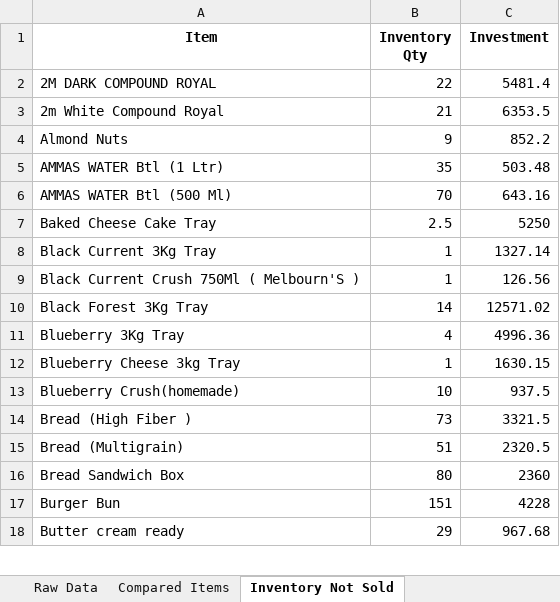
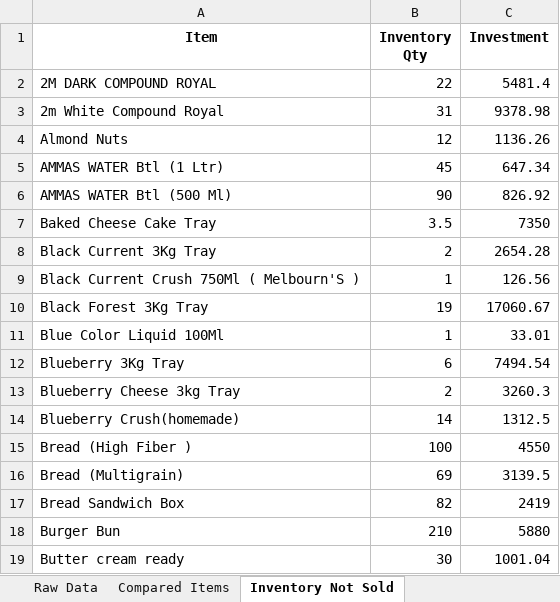
Before and after one commit to anandnethala/RistaInventoryTool, an Excel workbook: rista_inventory_consolidated.xlsx, sheet Inventory Not Sold, drawn as a sheet; only a part is shown; values as stored, in another font and other column widths than the file's, no borders; addresses are those after the commit; the diff covers the shown part only; the diff names each change by its address in the sheet, - before the commit and + after, or states it on an @@ line.

```diff
--- a/rista_inventory_consolidated.xlsx (sheet Inventory Not Sold)
+++ b/rista_inventory_consolidated.xlsx (sheet Inventory Not Sold)
-B3 (Inventory Qty): 21
+B3 (Inventory Qty): 31
-C3 (Investment): 6353.5
+C3 (Investment): 9378.98
-B4 (Inventory Qty): 9
+B4 (Inventory Qty): 12
-C4 (Investment): 852.2
+C4 (Investment): 1136.26
-B5 (Inventory Qty): 35
+B5 (Inventory Qty): 45
-C5 (Investment): 503.48
+C5 (Investment): 647.34
-B6 (Inventory Qty): 70
+B6 (Inventory Qty): 90
-C6 (Investment): 643.16
+C6 (Investment): 826.92
-B7 (Inventory Qty): 2.5
+B7 (Inventory Qty): 3.5
-C7 (Investment): 5250
+C7 (Investment): 7350
-B8 (Inventory Qty): 1
+B8 (Inventory Qty): 2
-C8 (Investment): 1327.14
+C8 (Investment): 2654.28
-B10 (Inventory Qty): 14
+B10 (Inventory Qty): 19
-C10 (Investment): 12571.02
+C10 (Investment): 17060.67
+row 11: Blue Color Liquid 100Ml | 1 | 33.01
-B12 (Inventory Qty): 4
+B12 (Inventory Qty): 6
-C12 (Investment): 4996.36
+C12 (Investment): 7494.54
-B13 (Inventory Qty): 1
+B13 (Inventory Qty): 2
-C13 (Investment): 1630.15
+C13 (Investment): 3260.3
-B14 (Inventory Qty): 10
+B14 (Inventory Qty): 14
-C14 (Investment): 937.5
+C14 (Investment): 1312.5
-B15 (Inventory Qty): 73
+B15 (Inventory Qty): 100
-C15 (Investment): 3321.5
+C15 (Investment): 4550
-B16 (Inventory Qty): 51
+B16 (Inventory Qty): 69
-C16 (Investment): 2320.5
+C16 (Investment): 3139.5
-B17 (Inventory Qty): 80
+B17 (Inventory Qty): 82
-C17 (Investment): 2360
+C17 (Investment): 2419
-B18 (Inventory Qty): 151
+B18 (Inventory Qty): 210
-C18 (Investment): 4228
+C18 (Investment): 5880
-B19 (Inventory Qty): 29
+B19 (Inventory Qty): 30
-C19 (Investment): 967.68
+C19 (Investment): 1001.04
```
Also changed, not shown: 14 added rows and 216 edited cells elsewhere in this sheet, sheet Raw Data, sheet Pivot Day Wise Qty, sheet Day Wise Quantity, sheet Consolidated, sheet Compared Items, sheet Sold Not In Inventory, 1 more sheet, 2 other files.
